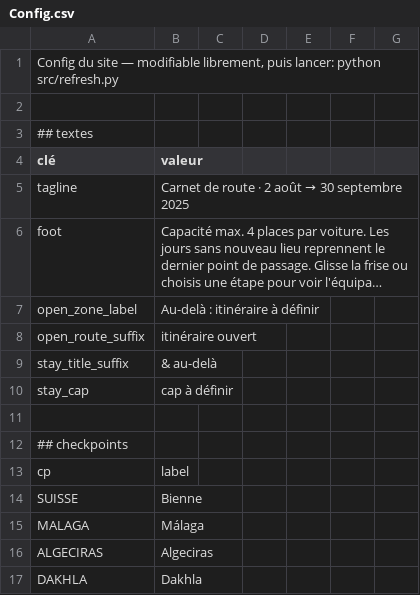
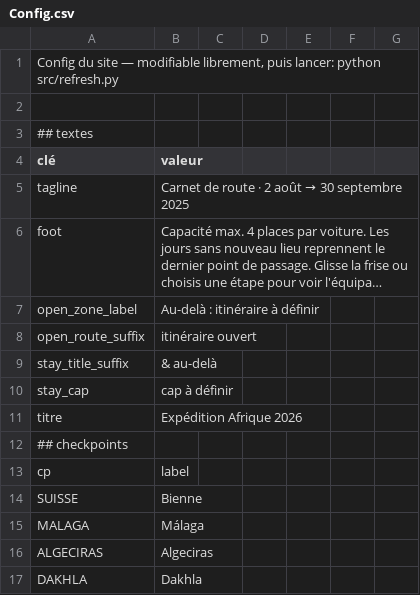
Before and after one commit to CartmanRolex/AfricaTrip, a CSV file: data/Config.csv, drawn as a sheet; only a part is shown; long unchanged cells end in …; the diff names each change by its address in the sheet, - before the commit and + after, or states it on an @@ line.

```diff
--- a/data/Config.csv
+++ b/data/Config.csv
-row 11: (empty)
+row 11: titre | Expédition Afrique 2026
```
Also changed, not shown: 24 other files.
